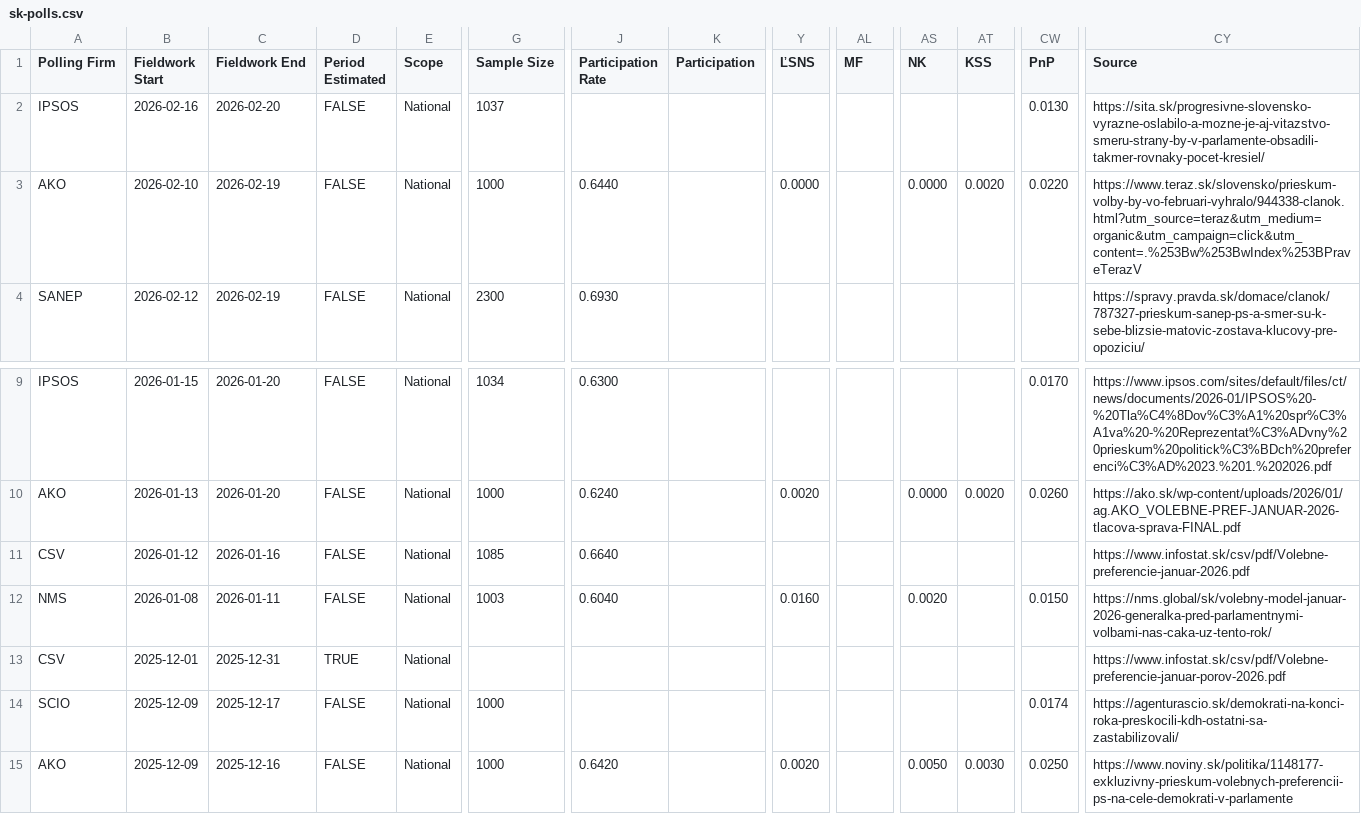
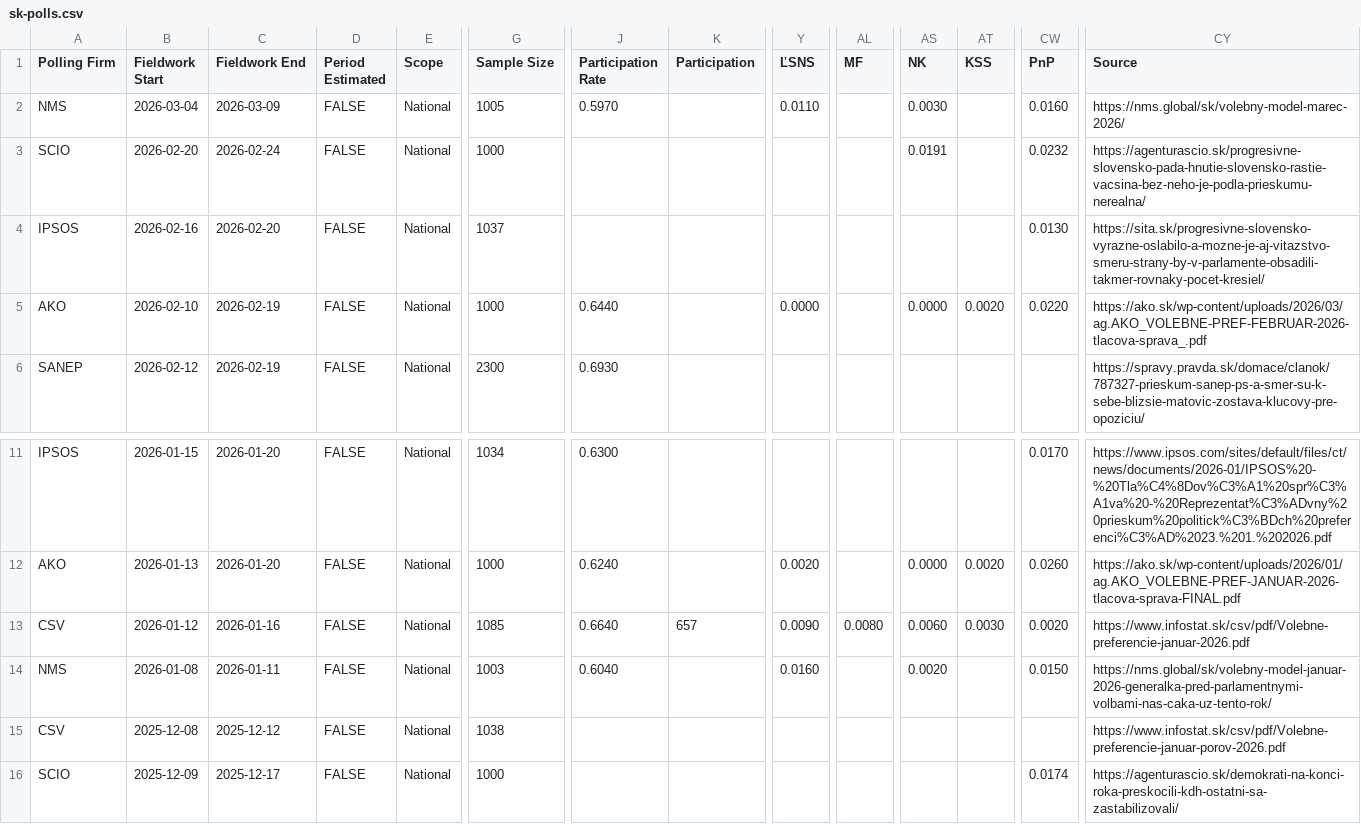
Before and after one commit to acernek/acernek.github.io, a CSV file: sk-polls/data/sk-polls.csv, drawn as a sheet; only a part is shown, gaps mark what is left out; the shorter side is filled out with more unchanged rows; addresses are those after the commit; rows hold the shown columns only; the diff names each change by its address in the sheet, - before the commit and + after, or states it on an @@ line.

```diff
--- a/sk-polls/data/sk-polls.csv
+++ b/sk-polls/data/sk-polls.csv
+row 2: NMS | 2026-03-04 | 2026-03-09 | FALSE | National | 1005 | 0.5970 |  | 0.0110 |  | 0.0030 |  | 0.0160 | https://nms.global/sk/volebny-model-marec-2026/
+row 3: SCIO | 2026-02-20 | 2026-02-24 | FALSE | National | 1000 |  |  |  |  | 0.0191 |  | 0.0232 | https://agenturascio.sk/progresivne-slovensko-pada-hnutie-slovensko-rastie-vacsina-bez-neho-je-podla-prieskumu-nerealna/
-CY5 (Source): https://www.teraz.sk/slovensko/prieskum-volby-by-vo-februari-vyhralo/944338-clanok.html?utm_source=teraz&utm_medium=organic&utm_campaign=click&utm_content=.%253Bw%253BwIndex%253BPraveTerazV
+CY5 (Source): https://ako.sk/wp-content/uploads/2026/03/ag.AKO_VOLEBNE-PREF-FEBRUAR-2026-tlacova-sprava_.pdf
-K13 (Participation): (empty)
+K13 (Participation): 657
-Y13 (ĽSNS): (empty)
+Y13 (ĽSNS): 0.0090
-AL13 (MF): (empty)
+AL13 (MF): 0.0080
-AS13 (NK): (empty)
+AS13 (NK): 0.0060
-AT13 (KSS): (empty)
+AT13 (KSS): 0.0030
-CW13 (PnP): (empty)
+CW13 (PnP): 0.0020
-B15 (Fieldwork Start): 2025-12-01
+B15 (Fieldwork Start): 2025-12-08
-C15 (Fieldwork End): 2025-12-31
+C15 (Fieldwork End): 2025-12-12
-D15 (Period Estimated): TRUE
+D15 (Period Estimated): FALSE
-G15 (Sample Size): (empty)
+G15 (Sample Size): 1038
```
Also changed, not shown: sk-polls/data/sk-polls-potential.csv, 2 other files.
